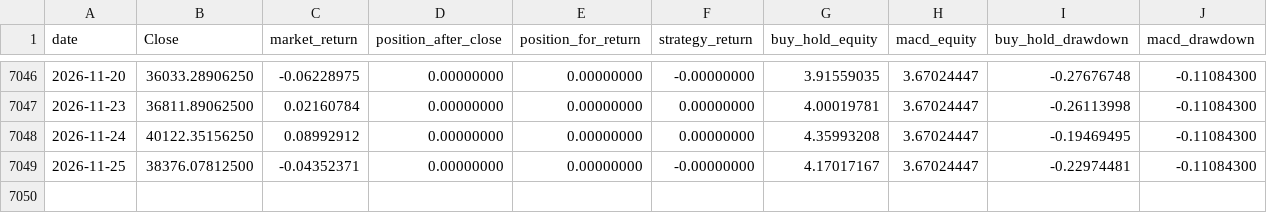
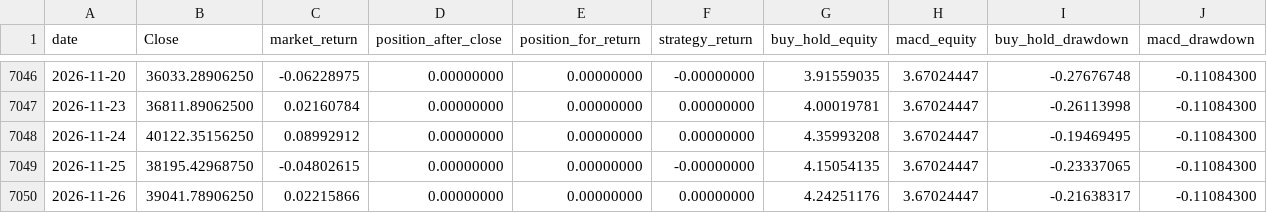
Before and after one commit to culolom/culolom-backtest, a CSV file: output/twii_weekly_macd_equity.csv, drawn as a sheet; only a part is shown, gaps mark what is left out.

```diff
--- a/output/twii_weekly_macd_equity.csv
+++ b/output/twii_weekly_macd_equity.csv
@@ -7048,2 +7048,3 @@
 2026-11-24,40122.35156250,0.08992912,0.00000000,0.00000000,0.00000000,4.35993208,3.67024447,-0.19469495,-0.11084300
-2026-11-25,38376.07812500,-0.04352371,0.00000000,0.00000000,-0.00000000,4.17017167,3.67024447,-0.22974481,-0.11084300
+2026-11-25,38195.42968750,-0.04802615,0.00000000,0.00000000,-0.00000000,4.15054135,3.67024447,-0.23337065,-0.11084300
+2026-11-26,39041.78906250,0.02215866,0.00000000,0.00000000,0.00000000,4.24251176,3.67024447,-0.21638317,-0.11084300
```
Also changed, not shown: 3 other files.
